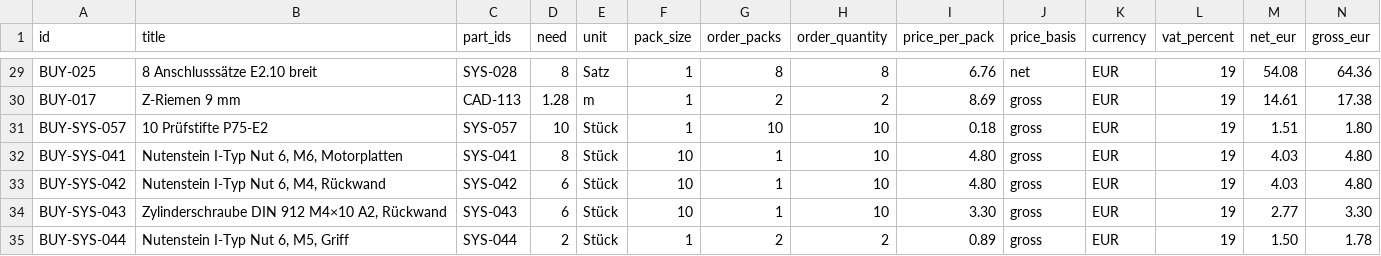
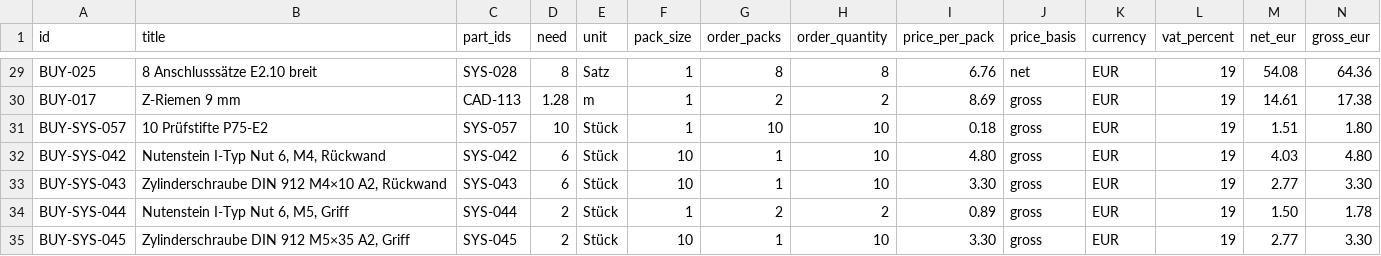
Before and after one commit to floronics/ProBoter, a CSV file: bom/bestellliste.csv, drawn as a sheet; only a part is shown, gaps mark what is left out; the shorter side is filled out with more unchanged rows; rows hold the shown columns only; the diff names each change by its address in the sheet, - before the commit and + after, or states it on an @@ line.

```diff
--- a/bom/bestellliste.csv
+++ b/bom/bestellliste.csv
-row 32: BUY-SYS-041 | Nutenstein I-Typ Nut 6, M6, Motorplatten | SYS-041 | 8 | Stück | 10 | 1 | 10 | 4.80 | gross | EUR | 19 | 4.03 | 4.80
```
Also changed, not shown: bom/Gesamtbestellliste.csv, bom/montage/montage.csv, 14 other files.
